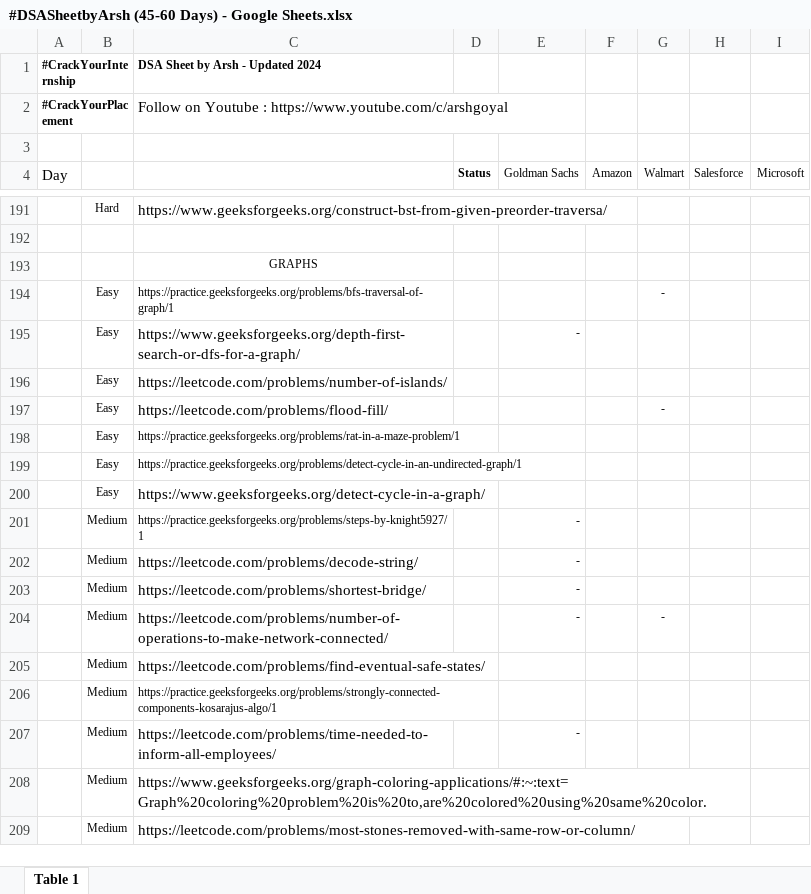
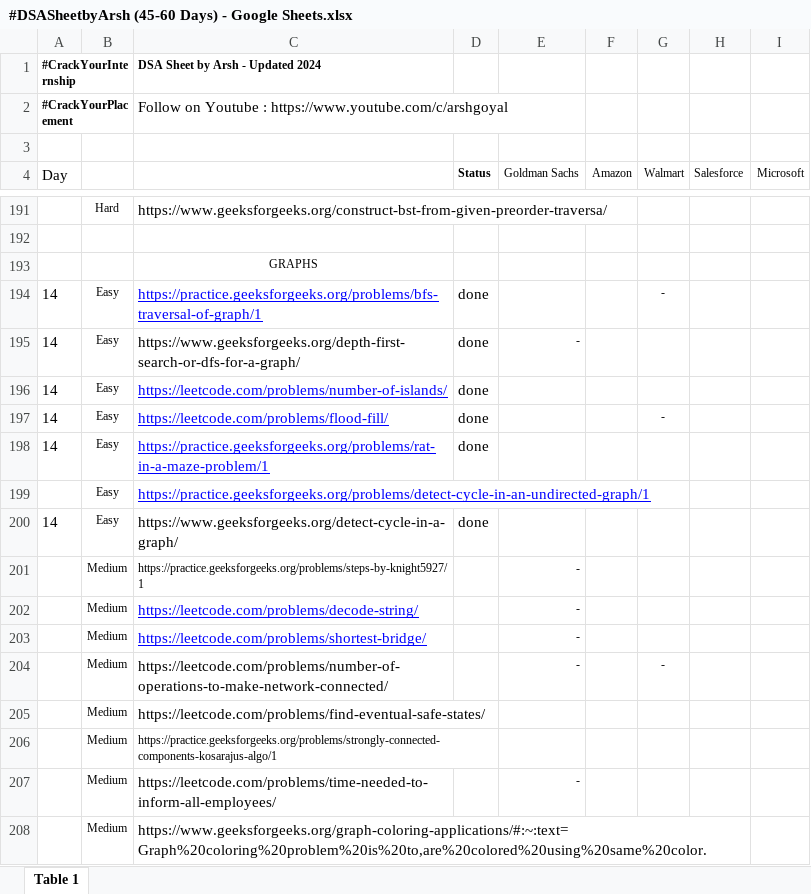
Before and after one commit to gurneeshs/-CrackYourInternship, an Excel workbook: #DSASheetbyArsh (45-60 Days) - Google Sheets.xlsx, sheet Table 1, drawn as a sheet; only a part is shown, gaps mark what is left out; the shorter side is filled out with more unchanged rows; values as stored, in another font and other column widths than the file's, no borders; the diff names each change by its address in the sheet, - before the commit and + after, or states it on an @@ line.

```diff
--- a/#DSASheetbyArsh (45-60 Days) - Google Sheets.xlsx (sheet Table 1)
+++ b/#DSASheetbyArsh (45-60 Days) - Google Sheets.xlsx (sheet Table 1)
-A194:A198 (Day): (empty)
+A194:A198 (Day): 14
@@ C194 underline: off → on, text colour: black → #0000FF, text size: larger @@
-D194:D198 (Status): (empty)
+D194:D198 (Status): done
@@ C196:C199 underline: off → on, text colour: black → #0000FF @@
@@ C198:C199 text size: larger @@
-A200 (Day): (empty)
+A200 (Day): 14
-D200 (Status): (empty)
+D200 (Status): done
@@ C202:C203 underline: off → on, text colour: black → #0000FF @@
```
Also changed, not shown: 6 other files.
